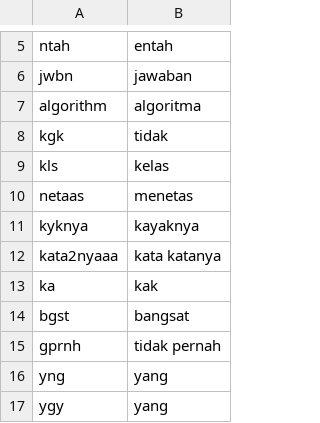
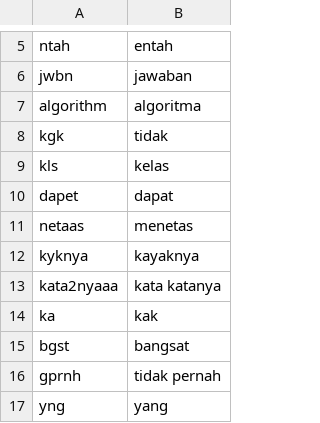
Before and after one commit to mkom23/mkom23-repo-sentiment, a CSV file: slang_bersih.csv, drawn as a sheet; only a part is shown, gaps mark what is left out; the shorter side is filled out with more unchanged rows.

Commit message:
Update slang_bersih.csv

```diff
--- a/slang_bersih.csv
+++ b/slang_bersih.csv
@@ -9,2 +9,3 @@ kgk,tidak
 kls,kelas
+dapet,dapat
 netaas,menetas
```
